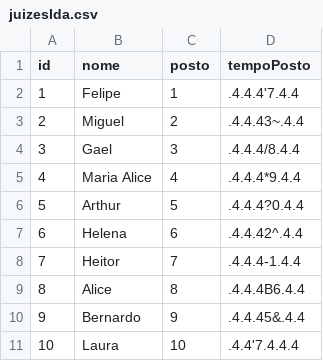
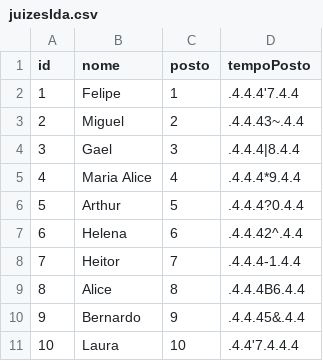
Before and after one commit to felipefreitassilva/RallyBritishClubAPI, a CSV file: juizesIda.csv, drawn as a sheet.

Commit message:
Update juizesIda.csv

```diff
--- a/juizesIda.csv
+++ b/juizesIda.csv
@@ -3,3 +3,3 @@ id,nome,posto,tempoPosto
 2,Miguel,2,.4.4.43~.4.4
-3,Gael,3,.4.4.4/8.4.4
+3,Gael,3,.4.4.4|8.4.4
 4,Maria Alice,4,.4.4.4*9.4.4
```
